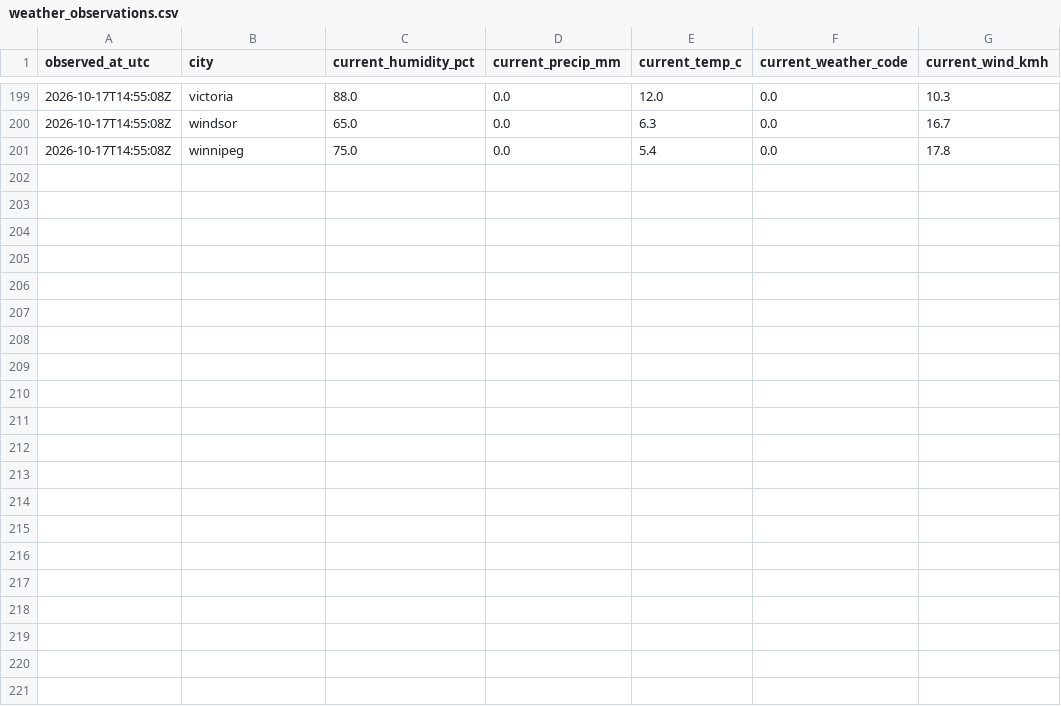
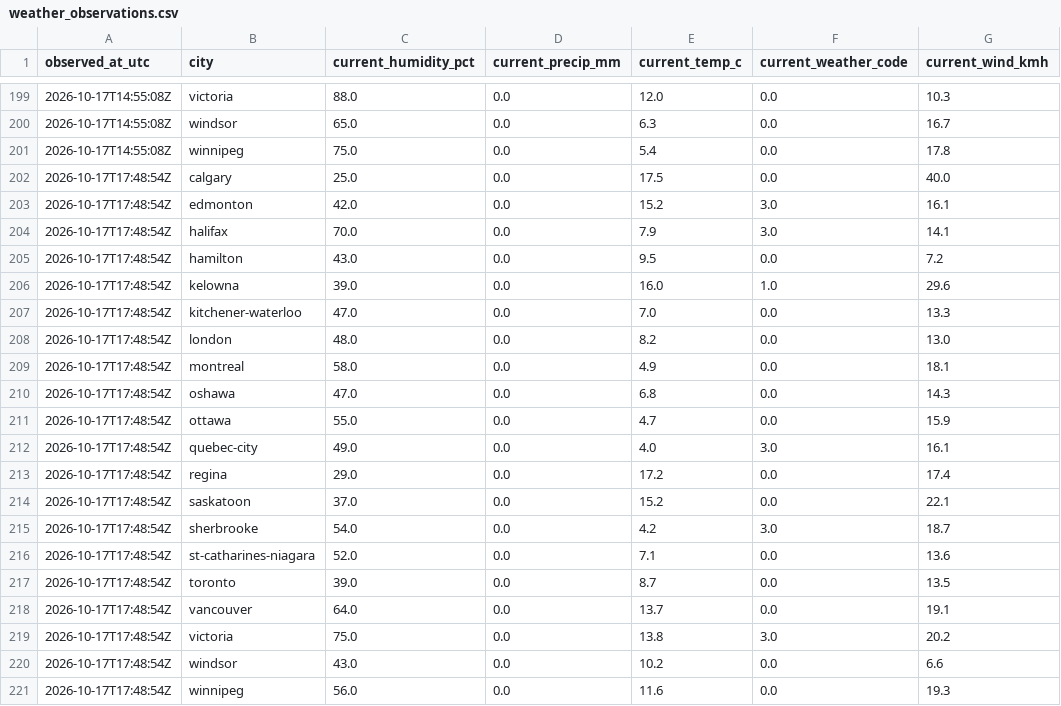
Before and after one commit to imran-ahmed377/city_rank_ai, a CSV file: data/history/weather_observations.csv, drawn as a sheet; only a part is shown, gaps mark what is left out.

```diff
--- a/data/history/weather_observations.csv
+++ b/data/history/weather_observations.csv
@@ -201 +201,21 @@ observed_at_utc,city,current_humidity_pct,current_precip_mm,current_temp_c,curre
 2026-10-17T14:55:08Z,winnipeg,75.0,0.0,5.4,0.0,17.8
+2026-10-17T17:48:54Z,calgary,25.0,0.0,17.5,0.0,40.0
+2026-10-17T17:48:54Z,edmonton,42.0,0.0,15.2,3.0,16.1
+2026-10-17T17:48:54Z,halifax,70.0,0.0,7.9,3.0,14.1
+2026-10-17T17:48:54Z,hamilton,43.0,0.0,9.5,0.0,7.2
+2026-10-17T17:48:54Z,kelowna,39.0,0.0,16.0,1.0,29.6
+2026-10-17T17:48:54Z,kitchener-waterloo,47.0,0.0,7.0,0.0,13.3
+2026-10-17T17:48:54Z,london,48.0,0.0,8.2,0.0,13.0
+2026-10-17T17:48:54Z,montreal,58.0,0.0,4.9,0.0,18.1
+2026-10-17T17:48:54Z,oshawa,47.0,0.0,6.8,0.0,14.3
+2026-10-17T17:48:54Z,ottawa,55.0,0.0,4.7,0.0,15.9
+2026-10-17T17:48:54Z,quebec-city,49.0,0.0,4.0,3.0,16.1
+2026-10-17T17:48:54Z,regina,29.0,0.0,17.2,0.0,17.4
+2026-10-17T17:48:54Z,saskatoon,37.0,0.0,15.2,0.0,22.1
+2026-10-17T17:48:54Z,sherbrooke,54.0,0.0,4.2,3.0,18.7
+2026-10-17T17:48:54Z,st-catharines-niagara,52.0,0.0,7.1,0.0,13.6
+2026-10-17T17:48:54Z,toronto,39.0,0.0,8.7,0.0,13.5
+2026-10-17T17:48:54Z,vancouver,64.0,0.0,13.7,0.0,19.1
+2026-10-17T17:48:54Z,victoria,75.0,0.0,13.8,3.0,20.2
+2026-10-17T17:48:54Z,windsor,43.0,0.0,10.2,0.0,6.6
+2026-10-17T17:48:54Z,winnipeg,56.0,0.0,11.6,0.0,19.3
```
Also changed, not shown: data/history/rankings.csv, data/metrics/climate.csv, 25 other files.
